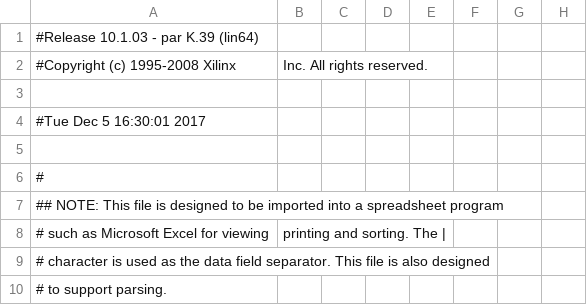
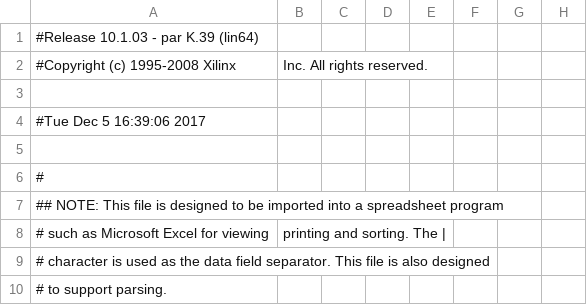
Before and after one commit to liamcohen/ProjectedPiano, a CSV file: final_project/labkit_pad.csv, drawn as a sheet; only a part is shown; the diff names each change by its address in the sheet, - before the commit and + after, or states it on an @@ line.

```diff
--- a/final_project/labkit_pad.csv
+++ b/final_project/labkit_pad.csv
-A4: #Tue Dec 5 16:30:01 2017
+A4: #Tue Dec 5 16:39:06 2017
```
Also changed, not shown: 45 other files.
